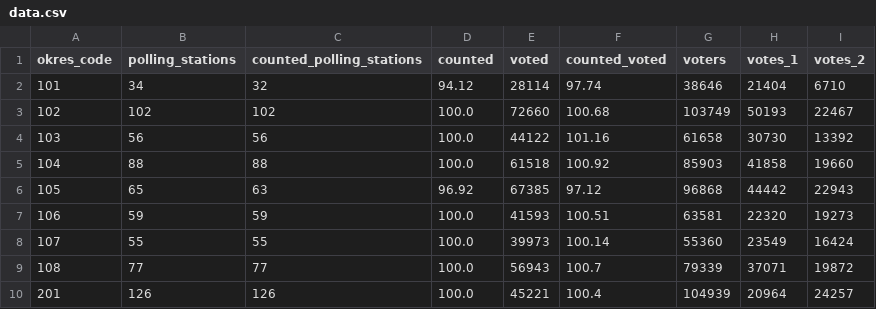
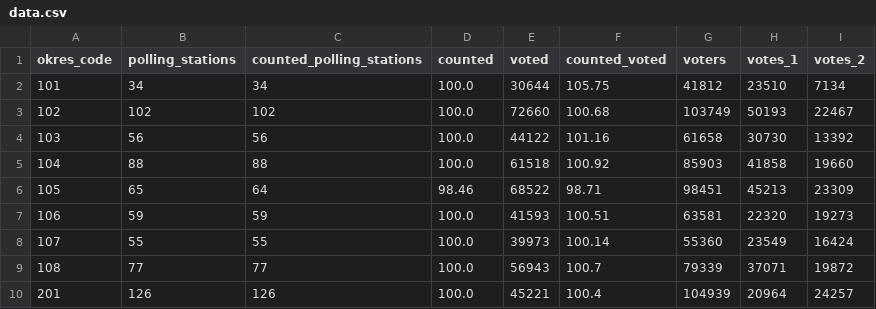
Before and after one commit to michalskop/real-time-predictions-sk-2024, a CSV file: round2/extract/data.csv, drawn as a sheet; only a part is shown.

```diff
--- a/round2/extract/data.csv
+++ b/round2/extract/data.csv
@@ -1,3 +1,3 @@
 okres_code,polling_stations,counted_polling_stations,counted,voted,counted_voted,voters,votes_1,votes_2
-101,34,32,94.12,28114,97.74,38646,21404,6710
+101,34,34,100.0,30644,105.75,41812,23510,7134
 102,102,102,100.0,72660,100.68,103749,50193,22467
@@ -5,3 +5,3 @@ okres_code,polling_stations,counted_polling_stations,counted,voted,counted_voted
 104,88,88,100.0,61518,100.92,85903,41858,19660
-105,65,63,96.92,67385,97.12,96868,44442,22943
+105,65,64,98.46,68522,98.71,98451,45213,23309
 106,59,59,100.0,41593,100.51,63581,22320,19273
```
Also changed, not shown: round2/download/downloaded/prez2024_med_kan_okr.csv, round2/download/downloaded/prez2024_med_sv_okr.csv, 8 other files.
